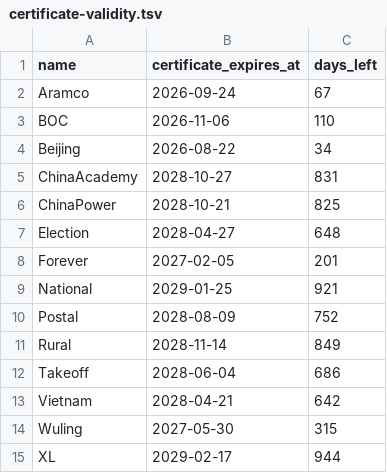
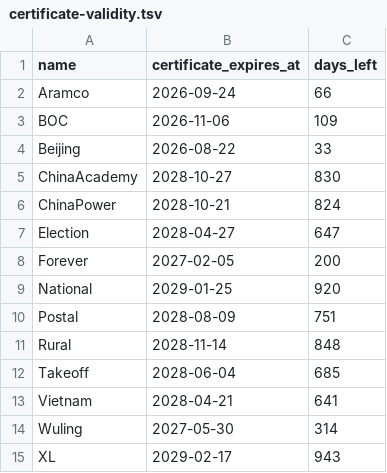
Before and after one commit to FrizzleM/BreakFree, a TSV file: Freesign/output/certificate-validity.tsv, drawn as a sheet.

```diff
--- a/Freesign/output/certificate-validity.tsv
+++ b/Freesign/output/certificate-validity.tsv
@@ -1,15 +1,15 @@
 name	certificate_expires_at	days_left
-Aramco	2026-09-24	67
-BOC	2026-11-06	110
-Beijing	2026-08-22	34
-ChinaAcademy	2028-10-27	831
-ChinaPower	2028-10-21	825
-Election	2028-04-27	648
-Forever	2027-02-05	201
-National	2029-01-25	921
-Postal	2028-08-09	752
-Rural	2028-11-14	849
-Takeoff	2028-06-04	686
-Vietnam	2028-04-21	642
-Wuling	2027-05-30	315
-XL	2029-02-17	944
+Aramco	2026-09-24	66
+BOC	2026-11-06	109
+Beijing	2026-08-22	33
+ChinaAcademy	2028-10-27	830
+ChinaPower	2028-10-21	824
+Election	2028-04-27	647
+Forever	2027-02-05	200
+National	2029-01-25	920
+Postal	2028-08-09	751
+Rural	2028-11-14	848
+Takeoff	2028-06-04	685
+Vietnam	2028-04-21	641
+Wuling	2027-05-30	314
+XL	2029-02-17	943
```
Also changed, not shown: 15 other files.
